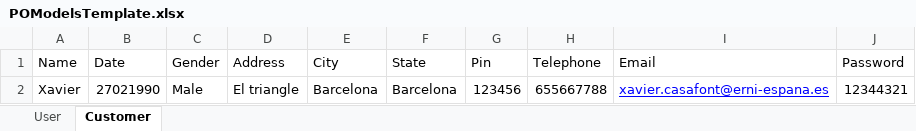
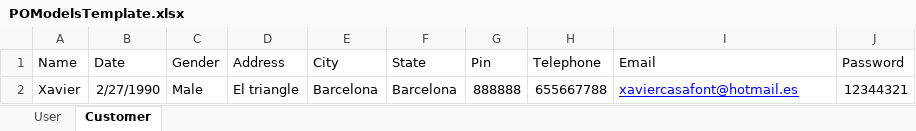
Before and after one commit to BarcelonaQACommunity/DataDrivenTesting, an Excel workbook: TestData.OpenXml/Data In/POModelsTemplate.xlsx, sheet Customer, drawn as a sheet; values as stored, in another font and other column widths than the file's, no borders; the diff names each change by its address in the sheet, - before the commit and + after, or states it on an @@ line.

```diff
--- a/TestData.OpenXml/Data In/POModelsTemplate.xlsx (sheet Customer)
+++ b/TestData.OpenXml/Data In/POModelsTemplate.xlsx (sheet Customer)
-B2 (Date): 27021990
+B2 (Date): 2/27/1990
-G2 (Pin): 123456
+G2 (Pin): 888888
-I2 (Email): xavier.casafont@erni-espana.es
+I2 (Email): xaviercasafont@hotmail.es
```
Also changed, not shown: 7 other files.
